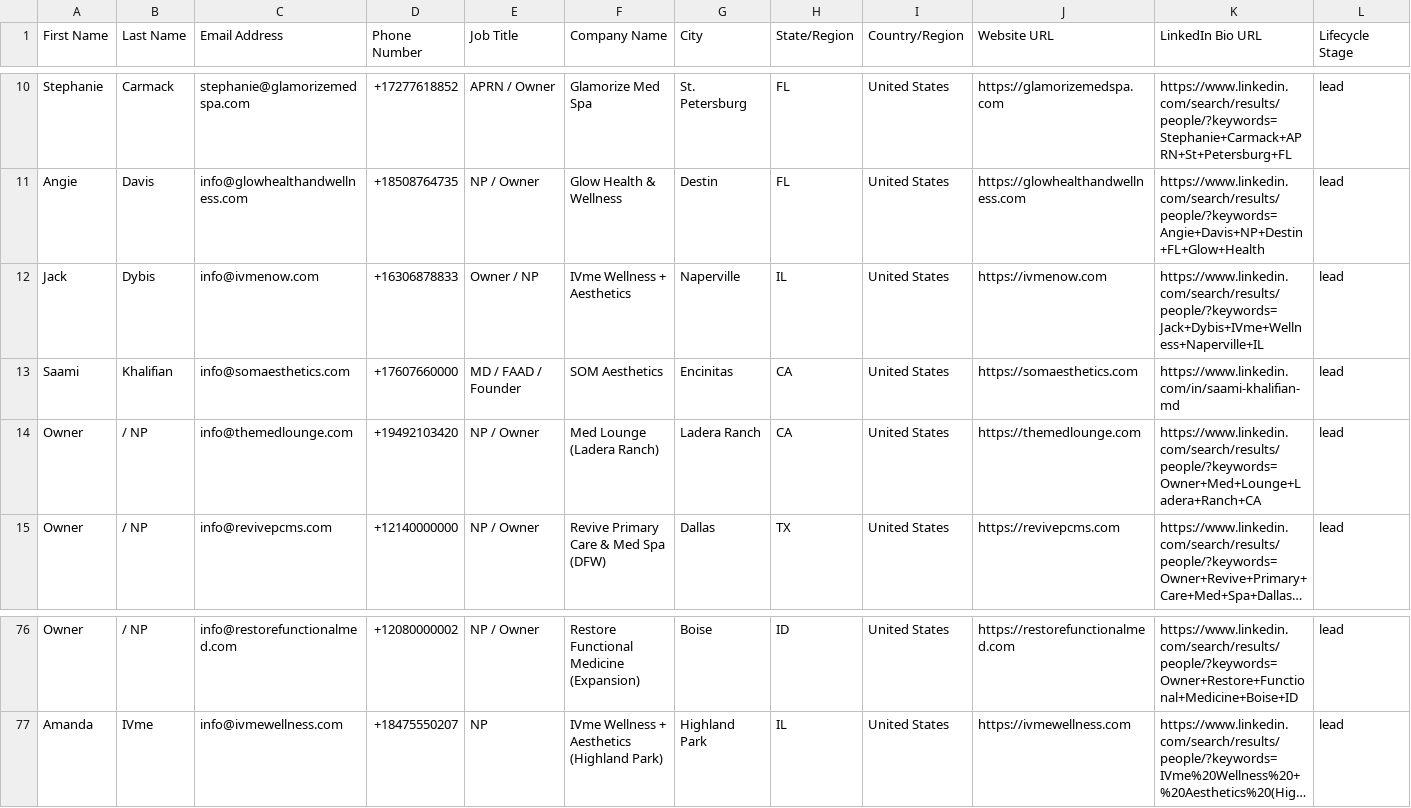
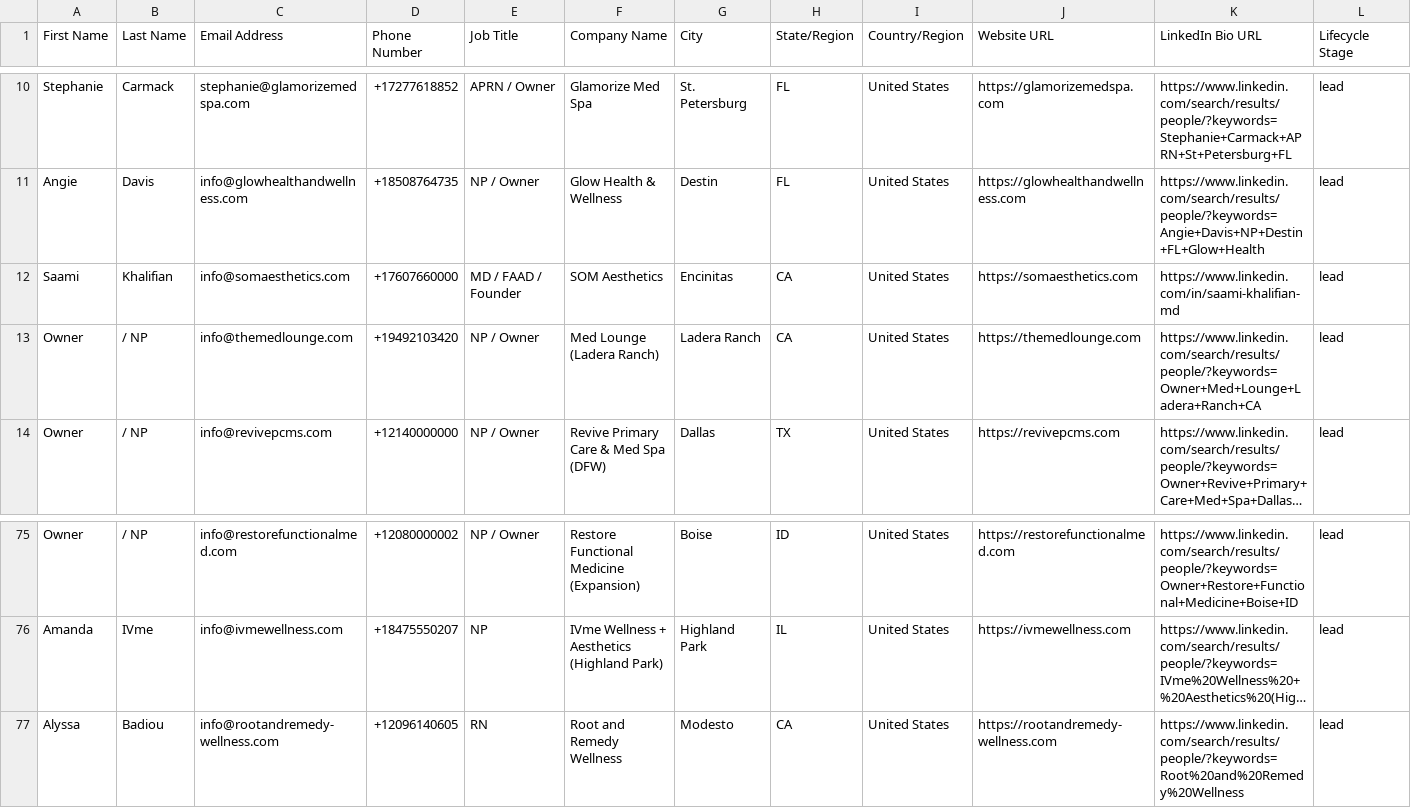
Before and after one commit to Cefress001/cefress001.github.io, a CSV file: HubSpot_Imports/RxPeptidesCo_HubSpot_1_of_7.csv, drawn as a sheet; only a part is shown, gaps mark what is left out; long unchanged cells end in …; removed rows and columns are numbered as before the commit, all else as after; rows hold the shown columns only; the diff names each change by its address in the sheet, - before the commit and + after, or states it on an @@ line.

```diff
--- a/HubSpot_Imports/RxPeptidesCo_HubSpot_1_of_7.csv
+++ b/HubSpot_Imports/RxPeptidesCo_HubSpot_1_of_7.csv
-row 12: Jack | Dybis | info@ivmenow.com | +16306878833 | Owner / NP | IVme Wellness + Aesthetics | Naperville | IL | United States | https://ivmenow.com | https://www.linkedin.com/search/results/people/?keywords=Jack+Dybis+IVme+Wellness+Naperville+IL | lead
+row 77: Alyssa | Badiou | info@rootandremedy-wellness.com | +12096140605 | RN | Root and Remedy Wellness | Modesto | CA | United States | https://rootandremedy-wellness.com | https://www.linkedin.com/search/results/people/?keywords=Root%20and%20Remedy%20Wellness | lead
```
Also changed, not shown: HubSpot_Imports/RxPeptidesCo_HubSpot_2_of_7.csv, HubSpot_Imports/RxPeptidesCo_HubSpot_4_of_7.csv, 5 other files.
